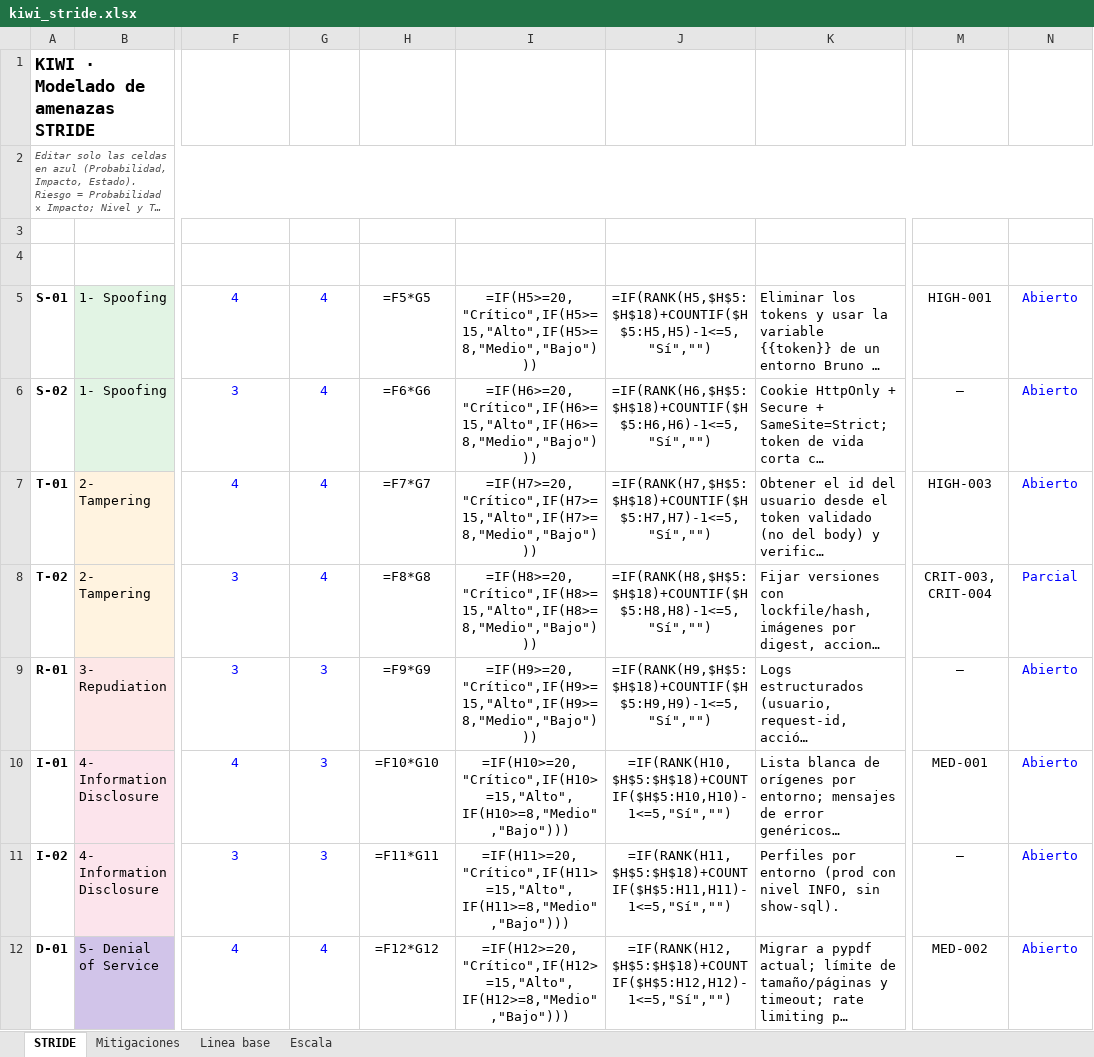
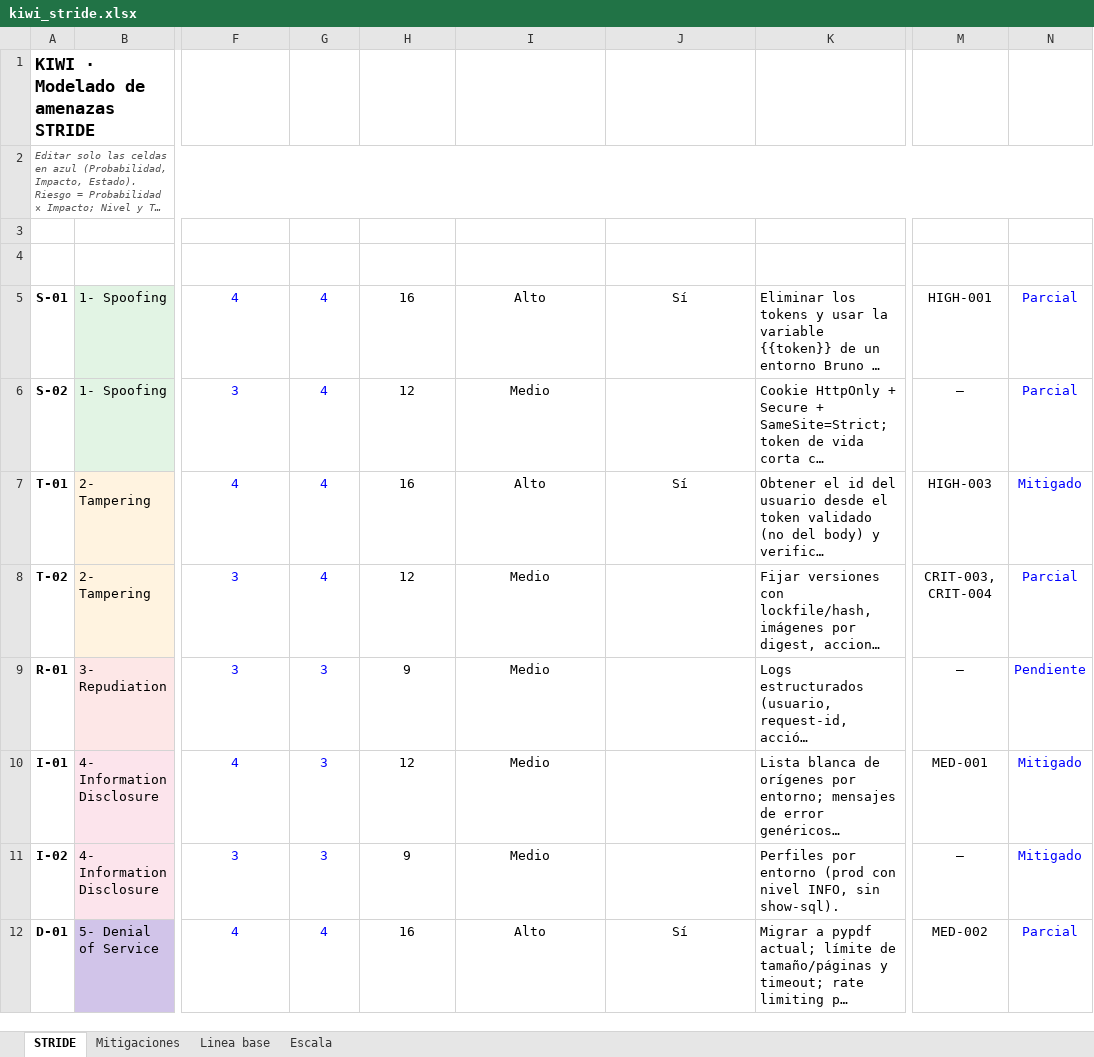
Before and after one commit to JeanPiero369/08C_DevOps_07S03_Proyecto, an Excel workbook: docs/devsecops/stride/kiwi_stride.xlsx, sheet STRIDE, drawn as a sheet; only a part is shown, gaps mark what is left out; long unchanged cells end in …; values as stored, in another font and other column widths than the file's, no borders; formulas without a stored value are shown as written; conditional formats not drawn; the diff covers the shown part only; the diff names each change by its address in the sheet, - before the commit and + after, or states it on an @@ line.

```diff
--- a/docs/devsecops/stride/kiwi_stride.xlsx (sheet STRIDE)
+++ b/docs/devsecops/stride/kiwi_stride.xlsx (sheet STRIDE)
-H5 (Riesgo (P×I)): =F5*G5
+H5 (Riesgo (P×I)): 16
-I5 (Nivel): =IF(H5>=20,"Crítico",IF(H5>=15,"Alto",IF(H5>=8,"Medio","Bajo")))
+I5 (Nivel): Alto
-J5 (Top 5): =IF(RANK(H5,$H$5:$H$18)+COUNTIF($H$5:H5,H5)-1<=5,"Sí","")
+J5 (Top 5): Sí
-N5:N6 (Estado): Abierto
+N5:N6 (Estado): Parcial
-H6 (Riesgo (P×I)): =F6*G6
+H6 (Riesgo (P×I)): 12
-I6 (Nivel): =IF(H6>=20,"Crítico",IF(H6>=15,"Alto",IF(H6>=8,"Medio","Bajo")))
+I6 (Nivel): Medio
-J6 (Top 5): =IF(RANK(H6,$H$5:$H$18)+COUNTIF($H$5:H6,H6)-1<=5,"Sí","")
+J6 (Top 5): (empty)
-H7 (Riesgo (P×I)): =F7*G7
+H7 (Riesgo (P×I)): 16
-I7 (Nivel): =IF(H7>=20,"Crítico",IF(H7>=15,"Alto",IF(H7>=8,"Medio","Bajo")))
+I7 (Nivel): Alto
-J7 (Top 5): =IF(RANK(H7,$H$5:$H$18)+COUNTIF($H$5:H7,H7)-1<=5,"Sí","")
+J7 (Top 5): Sí
-N7 (Estado): Abierto
+N7 (Estado): Mitigado
-H8 (Riesgo (P×I)): =F8*G8
+H8 (Riesgo (P×I)): 12
-I8 (Nivel): =IF(H8>=20,"Crítico",IF(H8>=15,"Alto",IF(H8>=8,"Medio","Bajo")))
+I8 (Nivel): Medio
-J8 (Top 5): =IF(RANK(H8,$H$5:$H$18)+COUNTIF($H$5:H8,H8)-1<=5,"Sí","")
+J8 (Top 5): (empty)
-H9 (Riesgo (P×I)): =F9*G9
+H9 (Riesgo (P×I)): 9
-I9 (Nivel): =IF(H9>=20,"Crítico",IF(H9>=15,"Alto",IF(H9>=8,"Medio","Bajo")))
+I9 (Nivel): Medio
-J9 (Top 5): =IF(RANK(H9,$H$5:$H$18)+COUNTIF($H$5:H9,H9)-1<=5,"Sí","")
+J9 (Top 5): (empty)
-N9 (Estado): Abierto
+N9 (Estado): Pendiente
-H10 (Riesgo (P×I)): =F10*G10
+H10 (Riesgo (P×I)): 12
-I10 (Nivel): =IF(H10>=20,"Crítico",IF(H10>=15,"Alto",IF(H10>=8,"Medio","Bajo")))
+I10 (Nivel): Medio
-J10 (Top 5): =IF(RANK(H10,$H$5:$H$18)+COUNTIF($H$5:H10,H10)-1<=5,"Sí","")
+J10 (Top 5): (empty)
-N10:N11 (Estado): Abierto
+N10:N11 (Estado): Mitigado
-H11 (Riesgo (P×I)): =F11*G11
+H11 (Riesgo (P×I)): 9
-I11 (Nivel): =IF(H11>=20,"Crítico",IF(H11>=15,"Alto",IF(H11>=8,"Medio","Bajo")))
+I11 (Nivel): Medio
-J11 (Top 5): =IF(RANK(H11,$H$5:$H$18)+COUNTIF($H$5:H11,H11)-1<=5,"Sí","")
+J11 (Top 5): (empty)
-H12 (Riesgo (P×I)): =F12*G12
+H12 (Riesgo (P×I)): 16
-I12 (Nivel): =IF(H12>=20,"Crítico",IF(H12>=15,"Alto",IF(H12>=8,"Medio","Bajo")))
+I12 (Nivel): Alto
-J12 (Top 5): =IF(RANK(H12,$H$5:$H$18)+COUNTIF($H$5:H12,H12)-1<=5,"Sí","")
+J12 (Top 5): Sí
-N12 (Estado): Abierto
+N12 (Estado): Parcial
```
Also changed, not shown: 24 edited cells elsewhere in this sheet, sheet Linea base, sheet Mitigaciones, 50 other files.
